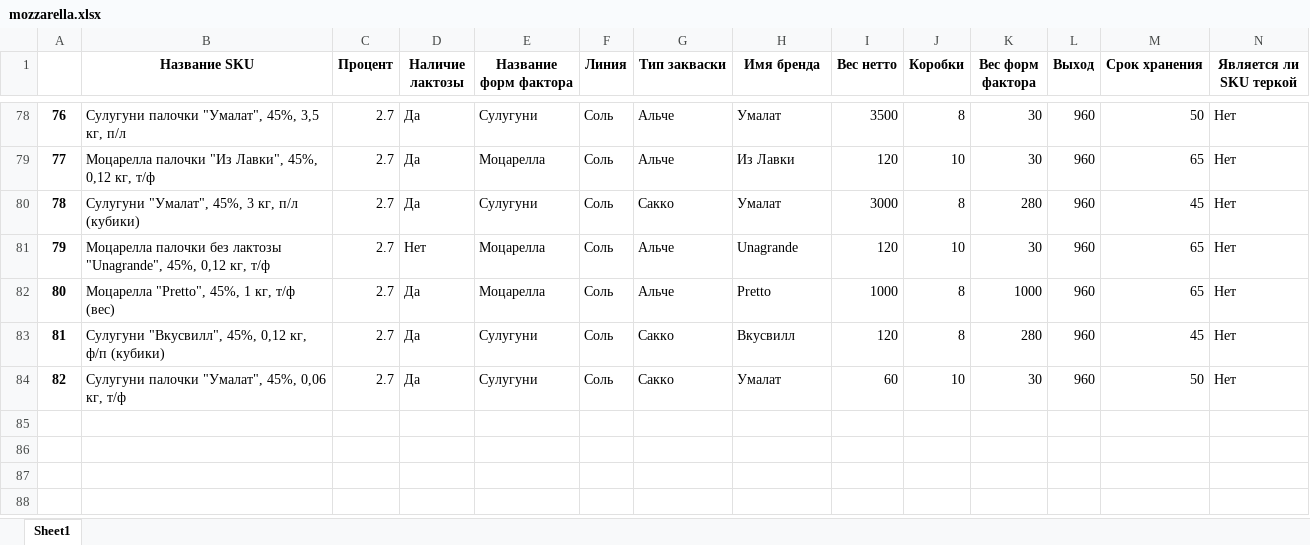
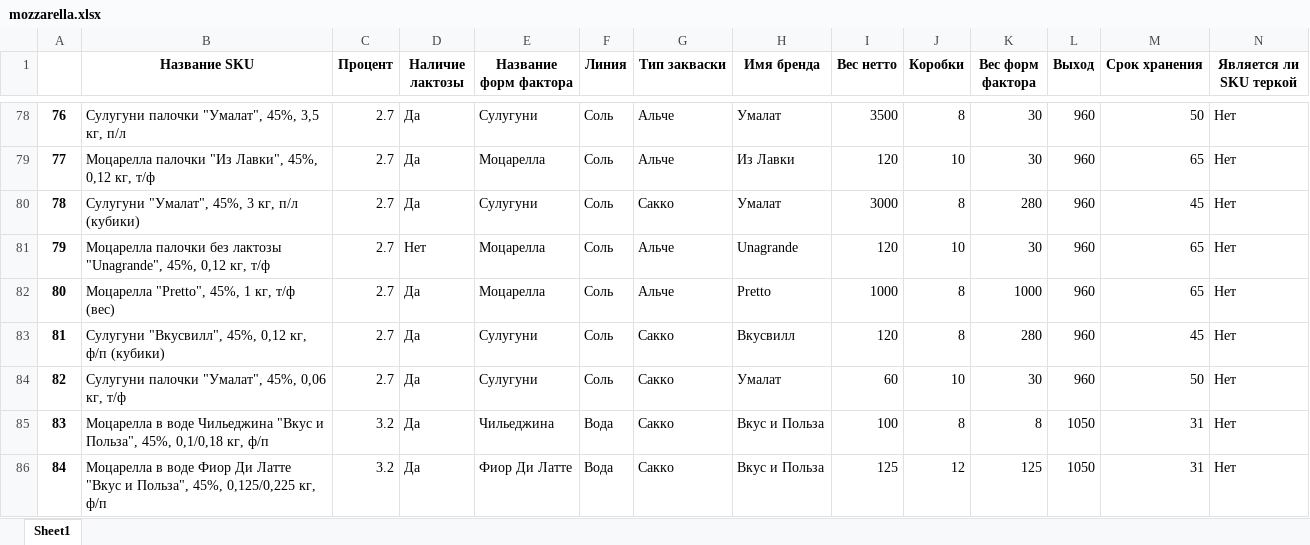
Before and after one commit to nkrokhmal/umalat, an Excel workbook: app/data/static/params/mozzarella.xlsx, sheet Sheet1, drawn as a sheet; only a part is shown, gaps mark what is left out; values as stored, in another font and other column widths than the file's, no borders; rows hold the shown columns only; the diff names each change by its address in the sheet, - before the commit and + after, or states it on an @@ line.

```diff
--- a/app/data/static/params/mozzarella.xlsx (sheet Sheet1)
+++ b/app/data/static/params/mozzarella.xlsx (sheet Sheet1)
+row 85: 83 | Моцарелла в воде Чильеджина "Вкус и Польза", 45%, 0,1/0,18 кг, ф/п | 3.2 | Да | Чильеджина | Вода | Сакко | Вкус и Польза | 100 | 8 | 8 | 1050 | 31 | Нет
+row 86: 84 | Моцарелла в воде Фиор Ди Латте "Вкус и Польза", 45%, 0,125/0,225 кг, ф/п | 3.2 | Да | Фиор Ди Латте | Вода | Сакко | Вкус и Польза | 125 | 12 | 125 | 1050 | 31 | Нет
```
Also changed, not shown: app/data/static/params/ricotta.xlsx, 2 other files.
